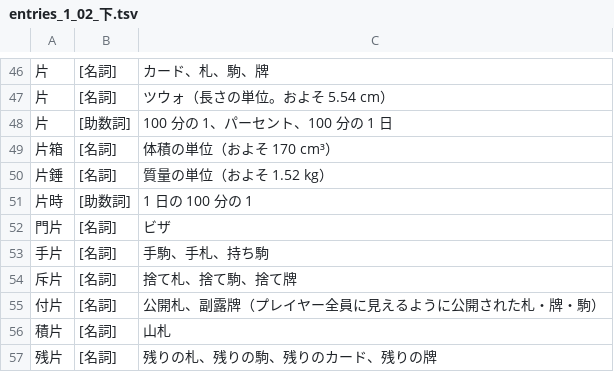
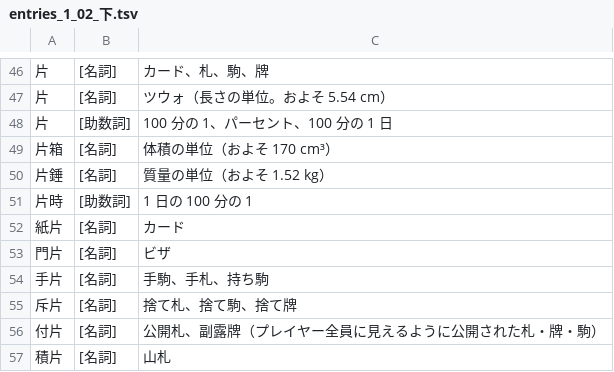
Before and after one commit to yasusho/linzklar_and_pmcp_paper_dictionary, a TSV file: entries_1_02_下.tsv, drawn as a sheet; only a part is shown, gaps mark what is left out; the shorter side is filled out with more unchanged rows; the diff names each change by its address in the sheet, - before the commit and + after, or states it on an @@ line.

```diff
--- a/entries_1_02_下.tsv
+++ b/entries_1_02_下.tsv
+row 52: 紙片 | [名詞] | カード
```
Also changed, not shown: EDIT_ME_サ.tsv, entries_1_03_六.tsv, 7 other files.
